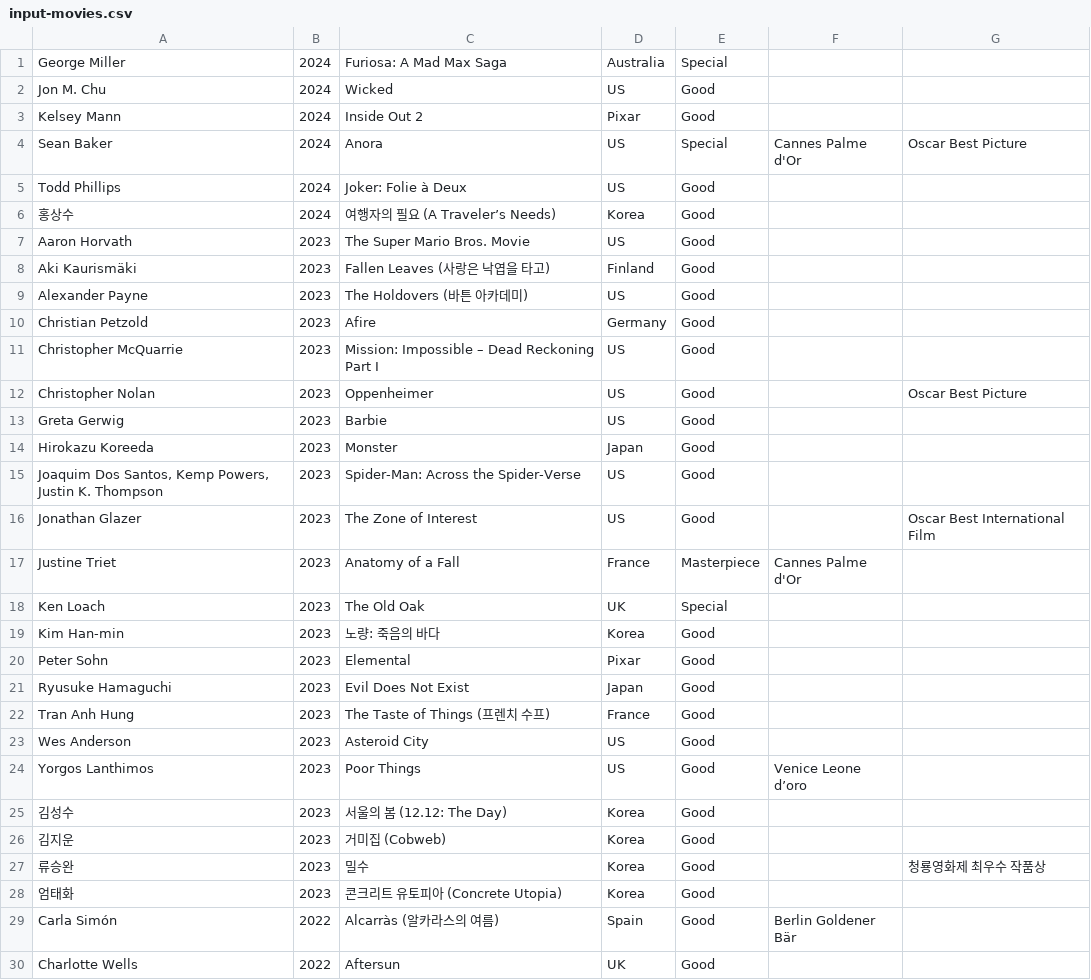
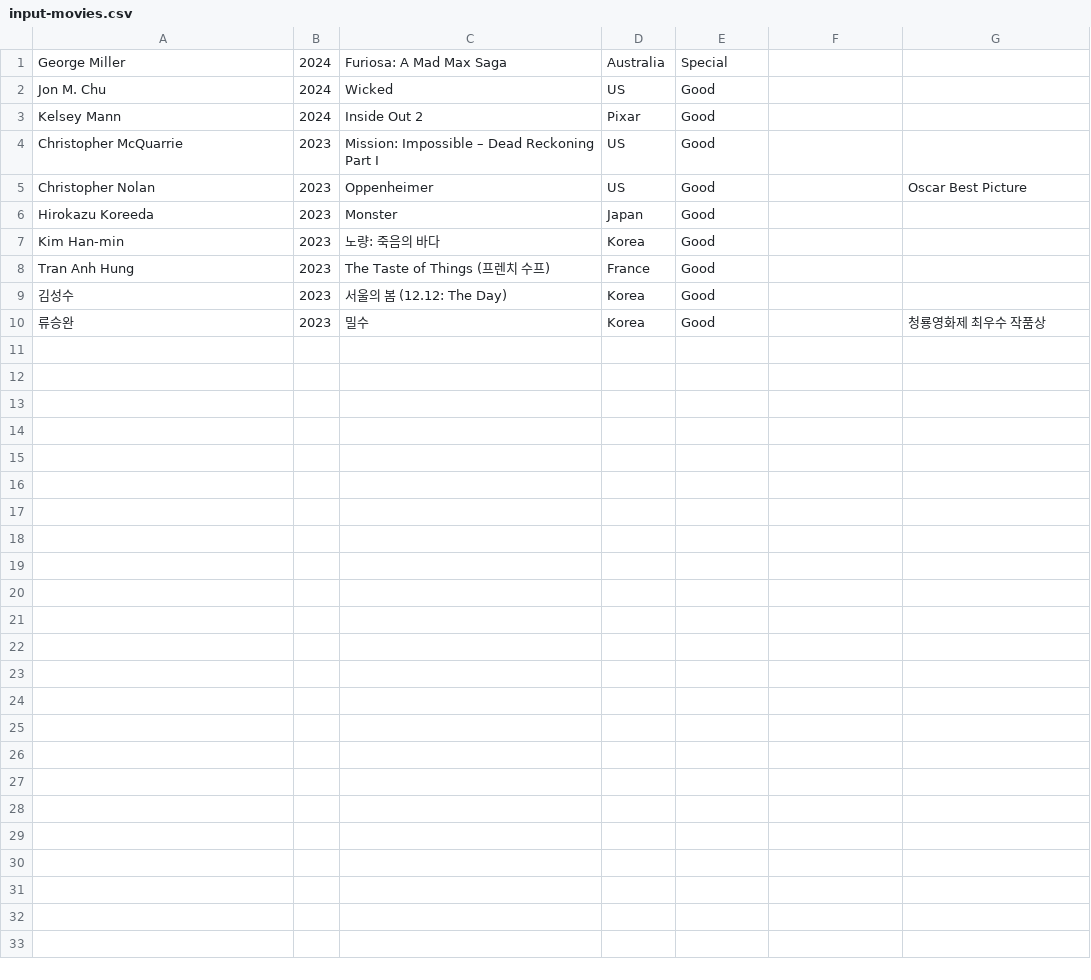
Before and after one commit to nambin/movie-data-manager, a CSV file: input-movies.csv, drawn as a sheet.

Commit message:
Refactoring and updating movie data files

```diff
--- a/input-movies.csv
+++ b/input-movies.csv
@@ -3,28 +3,8 @@ Jon M. Chu,2024,Wicked,US,Good,,
 Kelsey Mann,2024,Inside Out 2,Pixar,Good,,
-Sean Baker,2024,Anora,US,Special,Cannes Palme d'Or,Oscar Best Picture
-Todd Phillips,2024,Joker: Folie à Deux,US,Good,,
-홍상수,2024,여행자의 필요 (A Traveler’s Needs),Korea,Good,,
-Aaron Horvath,2023,The Super Mario Bros. Movie,US,Good,,
-Aki Kaurismäki,2023,Fallen Leaves (사랑은 낙엽을 타고),Finland,Good,,
-Alexander Payne,2023,The Holdovers (바튼 아카데미),US,Good,,
-Christian Petzold,2023,Afire,Germany,Good,,
 Christopher McQuarrie,2023,Mission: Impossible – Dead Reckoning Part I,US,Good,,
 Christopher Nolan,2023,Oppenheimer,US,Good,,Oscar Best Picture
-Greta Gerwig,2023,Barbie,US,Good,,
 Hirokazu Koreeda,2023,Monster,Japan,Good,,
-"Joaquim Dos Santos, Kemp Powers, Justin K. Thompson",2023,Spider-Man: Across the Spider-Verse,US,Good,,
-Jonathan Glazer,2023,The Zone of Interest,US,Good,,Oscar Best International Film
-Justine Triet,2023,Anatomy of a Fall,France,Masterpiece,Cannes Palme d'Or,
-Ken Loach,2023,The Old Oak,UK,Special,,
 Kim Han-min,2023,노량: 죽음의 바다 ,Korea,Good,,
-Peter Sohn,2023,Elemental,Pixar,Good,,
-Ryusuke Hamaguchi,2023,Evil Does Not Exist,Japan,Good,,
 Tran Anh Hung,2023,The Taste of Things (프렌치 수프),France,Good,,
-Wes Anderson,2023,Asteroid City,US,Good,,
-Yorgos Lanthimos,2023,Poor Things,US,Good,Venice Leone d’oro,
 김성수,2023,서울의 봄 (12.12: The Day),Korea,Good,,
-김지운,2023,거미집 (Cobweb),Korea,Good,,
 류승완,2023,밀수,Korea,Good,,청룡영화제 최우수 작품상
-엄태화,2023,콘크리트 유토피아 (Concrete Utopia),Korea,Good,,
-Carla Simón,2022,Alcarràs (알카라스의 여름),Spain,Good,Berlin Goldener Bär,
-Charlotte Wells,2022,Aftersun,UK,Good,,
```
Also changed, not shown: 2 other files.
